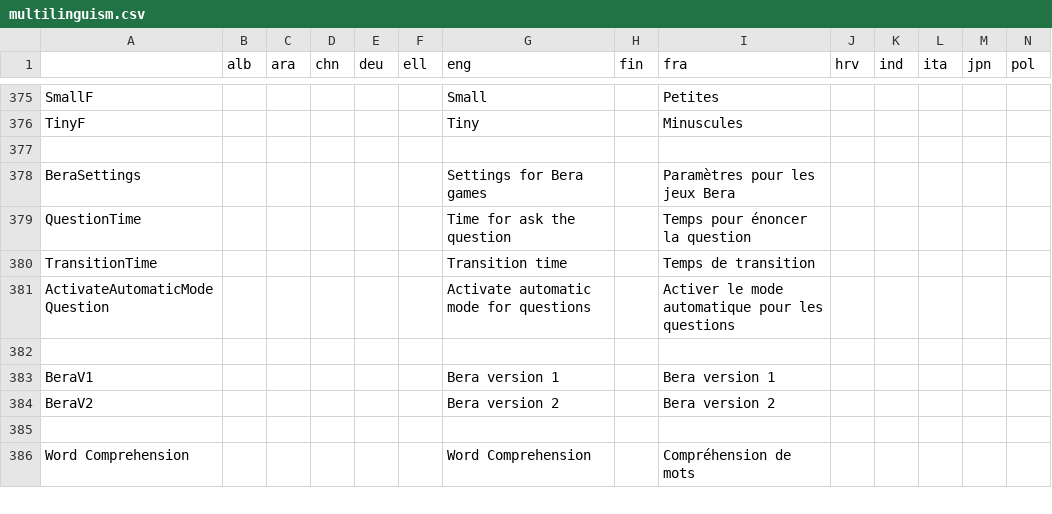
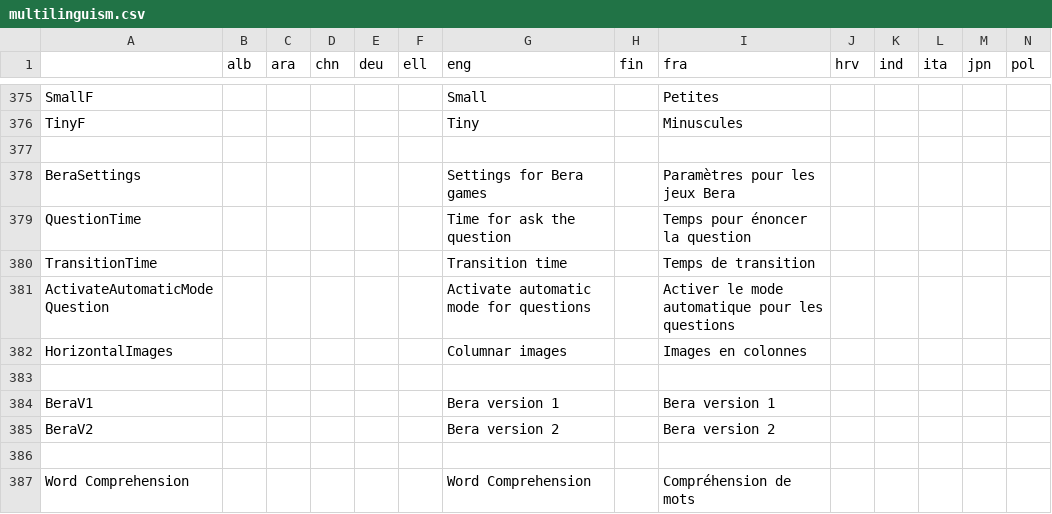
Before and after one commit to GazePlay/GazePlayBera, a CSV file: gazeplay-core/src/main/resources/data/multilinguism/multilinguism.csv, drawn as a sheet; only a part is shown, gaps mark what is left out; rows hold the shown columns only; the diff names each change by its address in the sheet, - before the commit and + after, or states it on an @@ line.

Commit message:
add option for horizontal images

```diff
--- a/gazeplay-core/src/main/resources/data/multilinguism/multilinguism.csv
+++ b/gazeplay-core/src/main/resources/data/multilinguism/multilinguism.csv
+row 382: HorizontalImages |  |  |  |  |  | Columnar images |  | Images en colonnes
```
Also changed, not shown: 6 other files.
